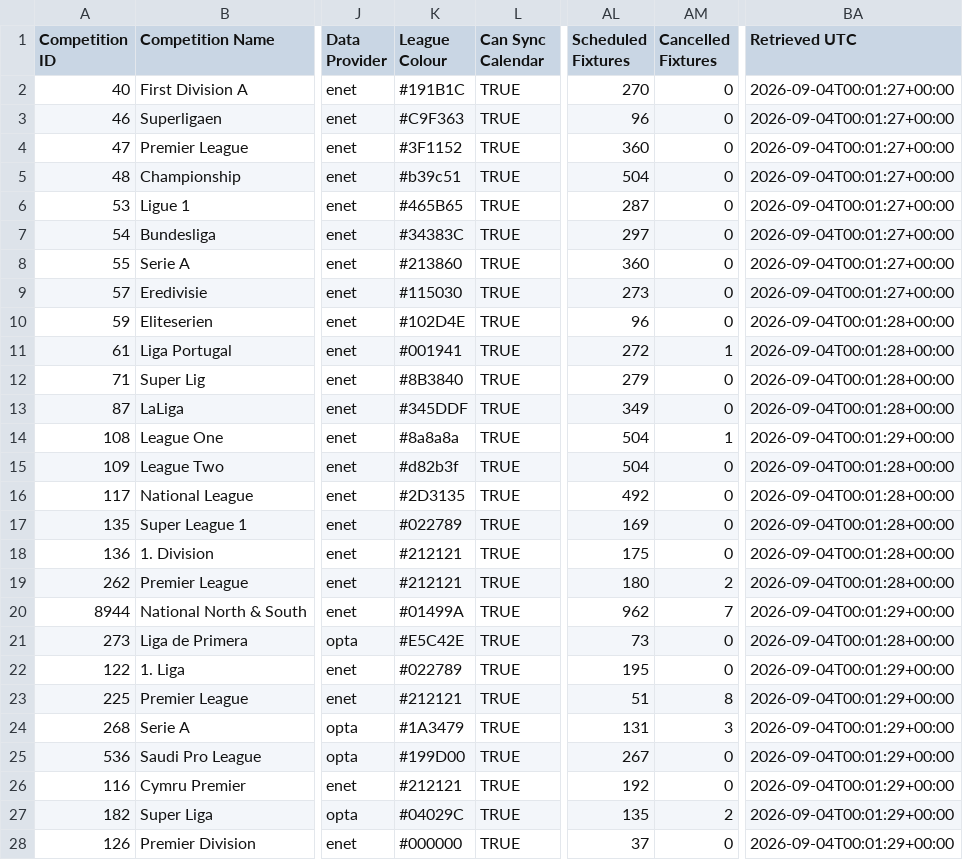
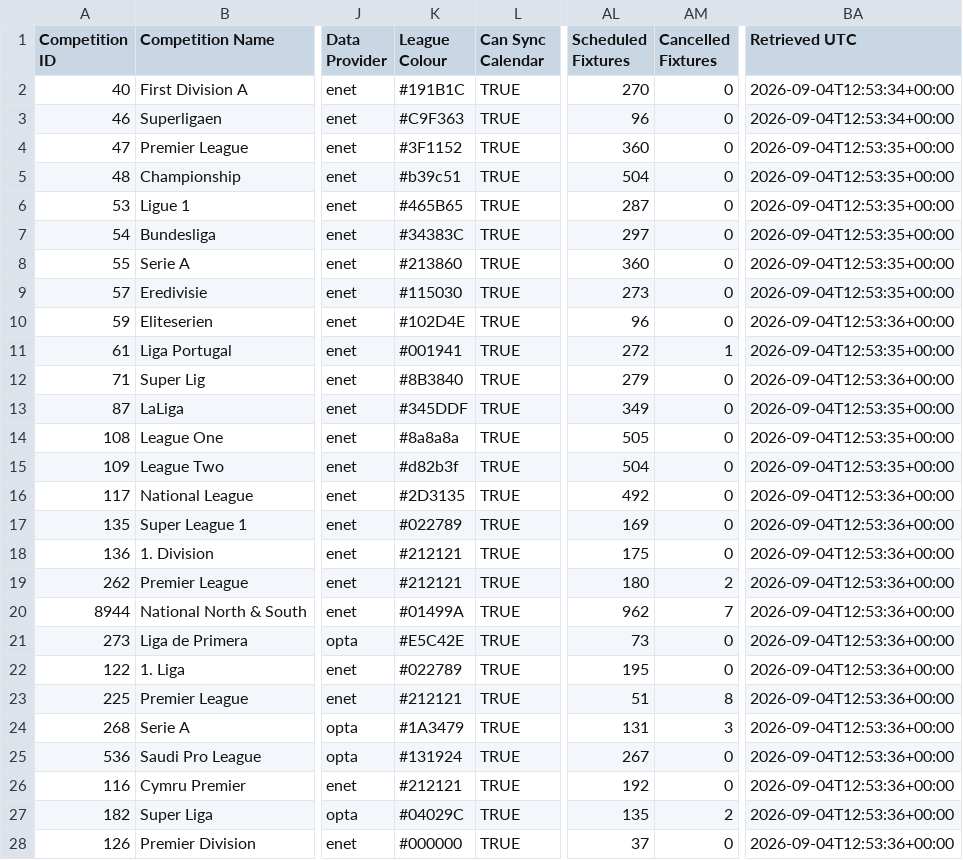
Before and after one commit to TimDenby161/AutoModel, a CSV file: automodel_competitions.csv, drawn as a sheet; only a part is shown, gaps mark what is left out; the diff covers the shown part only; the diff names each change by its address in the sheet, - before the commit and + after, or states it on an @@ line.

```diff
--- a/automodel_competitions.csv
+++ b/automodel_competitions.csv
-BA2:BA3 (Retrieved UTC): 2026-09-04T00:01:27+00:00
+BA2:BA3 (Retrieved UTC): 2026-09-04T12:53:34+00:00
-BA4:BA9 (Retrieved UTC): 2026-09-04T00:01:27+00:00
+BA4:BA9 (Retrieved UTC): 2026-09-04T12:53:35+00:00
-BA10 (Retrieved UTC): 2026-09-04T00:01:28+00:00
+BA10 (Retrieved UTC): 2026-09-04T12:53:36+00:00
-BA11 (Retrieved UTC): 2026-09-04T00:01:28+00:00
+BA11 (Retrieved UTC): 2026-09-04T12:53:35+00:00
-BA12 (Retrieved UTC): 2026-09-04T00:01:28+00:00
+BA12 (Retrieved UTC): 2026-09-04T12:53:36+00:00
-BA13 (Retrieved UTC): 2026-09-04T00:01:28+00:00
+BA13 (Retrieved UTC): 2026-09-04T12:53:35+00:00
-AL14 (Scheduled Fixtures): 504
+AL14 (Scheduled Fixtures): 505
-AM14 (Cancelled Fixtures): 1
+AM14 (Cancelled Fixtures): 0
-BA14 (Retrieved UTC): 2026-09-04T00:01:29+00:00
+BA14 (Retrieved UTC): 2026-09-04T12:53:35+00:00
-BA15 (Retrieved UTC): 2026-09-04T00:01:28+00:00
+BA15 (Retrieved UTC): 2026-09-04T12:53:35+00:00
-BA16:BA19 (Retrieved UTC): 2026-09-04T00:01:28+00:00
+BA16:BA19 (Retrieved UTC): 2026-09-04T12:53:36+00:00
-BA20 (Retrieved UTC): 2026-09-04T00:01:29+00:00
+BA20 (Retrieved UTC): 2026-09-04T12:53:36+00:00
-BA21 (Retrieved UTC): 2026-09-04T00:01:28+00:00
+BA21 (Retrieved UTC): 2026-09-04T12:53:36+00:00
-BA22:BA28 (Retrieved UTC): 2026-09-04T00:01:29+00:00
+BA22:BA28 (Retrieved UTC): 2026-09-04T12:53:36+00:00
-K25 (League Colour): #199D00
+K25 (League Colour): #131924
```
Also changed, not shown: 113 edited cells elsewhere in this file, automodel_managers.csv, 2 other files.
